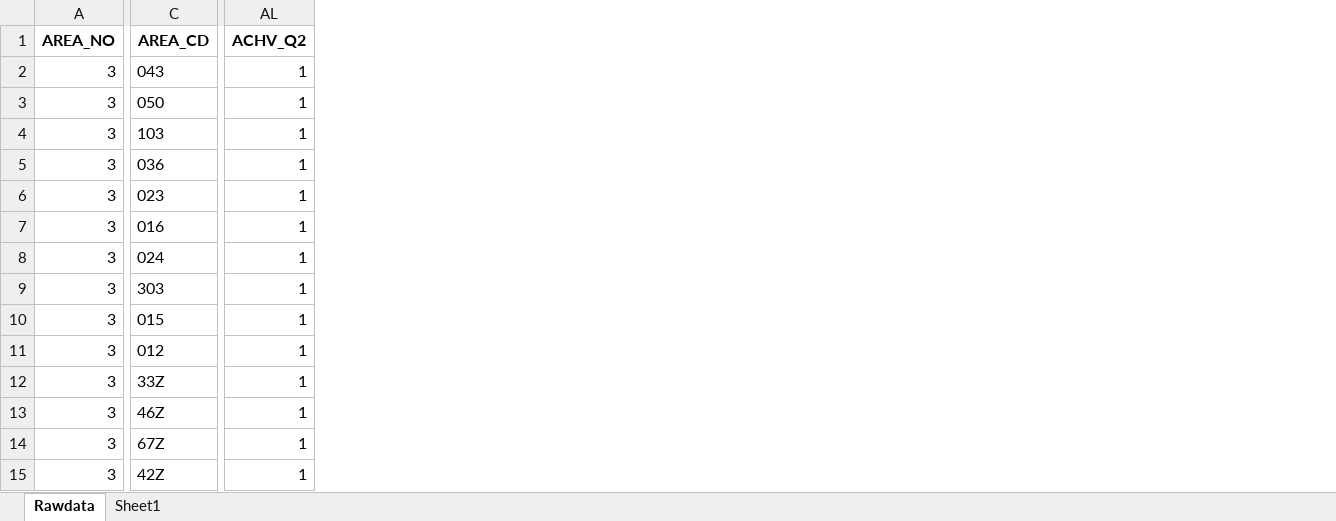
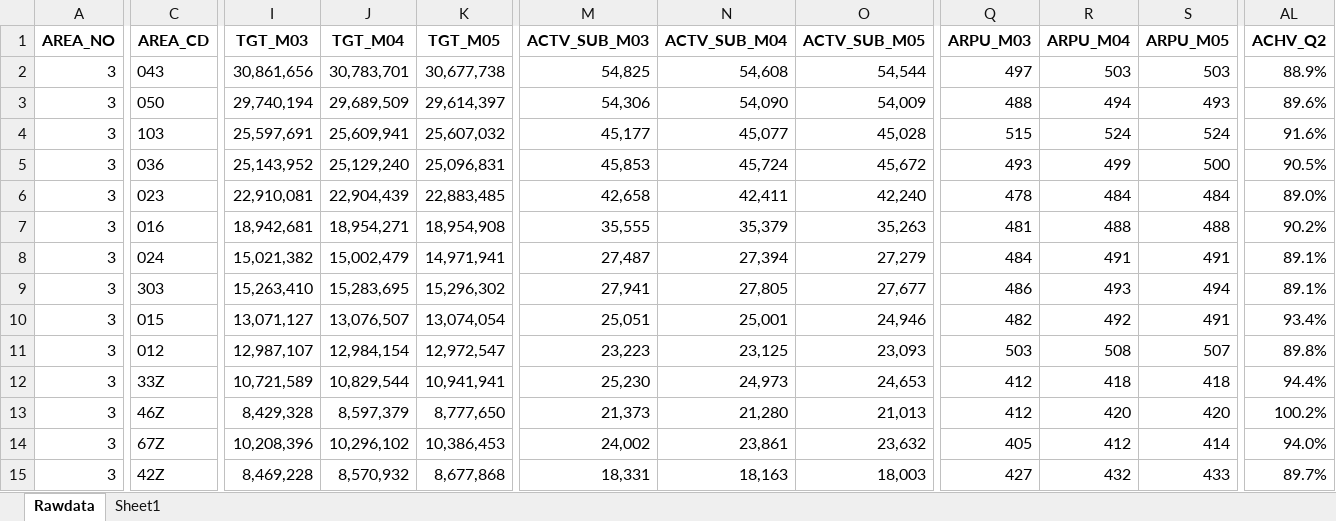
Before and after one commit to ruzlim/Jupyter, an Excel workbook: NewCo/TOL/Analysis.xlsx, sheet Rawdata, drawn as a sheet; only a part is shown, gaps mark what is left out; values as stored, in another font and other column widths than the file's, no borders; the diff covers the shown part only; the diff names each change by its address in the sheet, - before the commit and + after, or states it on an @@ line.

```diff
--- a/NewCo/TOL/Analysis.xlsx (sheet Rawdata)
+++ b/NewCo/TOL/Analysis.xlsx (sheet Rawdata)
@@ column I (TGT_M03) unhidden, rows 2-15: 30,861,656 | 29,740,194 | 25,597,691 | 25,143,952 | 22,910,081 | 18,942,681 | 15,021,382 | 15,263,410 | 13,071,127 | 12,987,107 | 10,721,589 | 8,429,328 | 10,208,396 | 8,469,228 @@
@@ column J (TGT_M04) unhidden, rows 2-15: 30,783,701 | 29,689,509 | 25,609,941 | 25,129,240 | 22,904,439 | 18,954,271 | 15,002,479 | 15,283,695 | 13,076,507 | 12,984,154 | 10,829,544 | 8,597,379 | 10,296,102 | 8,570,932 @@
@@ column K (TGT_M05) unhidden, rows 2-15: 30,677,738 | 29,614,397 | 25,607,032 | 25,096,831 | 22,883,485 | 18,954,908 | 14,971,941 | 15,296,302 | 13,074,054 | 12,972,547 | 10,941,941 | 8,777,650 | 10,386,453 | 8,677,868 @@
@@ column M (ACTV_SUB_M03) unhidden, rows 2-15: 54,825 | 54,306 | 45,177 | 45,853 | 42,658 | 35,555 | 27,487 | 27,941 | 25,051 | 23,223 | 25,230 | 21,373 | 24,002 | 18,331 @@
@@ column N (ACTV_SUB_M04) unhidden, rows 2-15: 54,608 | 54,090 | 45,077 | 45,724 | 42,411 | 35,379 | 27,394 | 27,805 | 25,001 | 23,125 | 24,973 | 21,280 | 23,861 | 18,163 @@
@@ column O (ACTV_SUB_M05) unhidden, rows 2-15: 54,544 | 54,009 | 45,028 | 45,672 | 42,240 | 35,263 | 27,279 | 27,677 | 24,946 | 23,093 | 24,653 | 21,013 | 23,632 | 18,003 @@
@@ column Q (ARPU_M03) unhidden, rows 2-15: 497 | 488 | 515 | 493 | 478 | 481 | 484 | 486 | 482 | 503 | 412 | 412 | 405 | 427 @@
@@ column R (ARPU_M04) unhidden, rows 2-15: 503 | 494 | 524 | 499 | 484 | 488 | 491 | 493 | 492 | 508 | 418 | 420 | 412 | 432 @@
@@ column S (ARPU_M05) unhidden, rows 2-15: 503 | 493 | 524 | 500 | 484 | 488 | 491 | 494 | 491 | 507 | 418 | 420 | 414 | 433 @@
-AL2 (ACHV_Q2): 1
+AL2 (ACHV_Q2): 88.9%
-AL3 (ACHV_Q2): 1
+AL3 (ACHV_Q2): 89.6%
-AL4 (ACHV_Q2): 1
+AL4 (ACHV_Q2): 91.6%
-AL5 (ACHV_Q2): 1
+AL5 (ACHV_Q2): 90.5%
-AL6 (ACHV_Q2): 1
+AL6 (ACHV_Q2): 89.0%
-AL7 (ACHV_Q2): 1
+AL7 (ACHV_Q2): 90.2%
-AL8:AL9 (ACHV_Q2): 1
+AL8:AL9 (ACHV_Q2): 89.1%
-AL10 (ACHV_Q2): 1
+AL10 (ACHV_Q2): 93.4%
-AL11 (ACHV_Q2): 1
+AL11 (ACHV_Q2): 89.8%
-AL12 (ACHV_Q2): 1
+AL12 (ACHV_Q2): 94.4%
-AL13 (ACHV_Q2): 1
+AL13 (ACHV_Q2): 100.2%
-AL14 (ACHV_Q2): 1
+AL14 (ACHV_Q2): 94.0%
-AL15 (ACHV_Q2): 1
+AL15 (ACHV_Q2): 89.7%
```
Also changed, not shown: 9 added columns and 12 edited cells elsewhere in this sheet, hidden cells, NewCo/TOL/df_analysis.xlsx, 12 other files.
